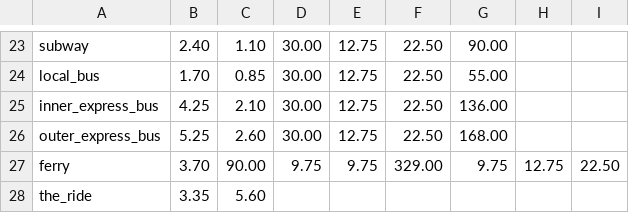
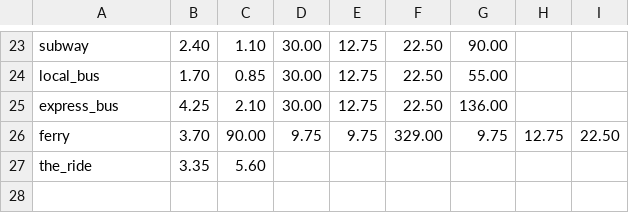
Before and after one commit to mbta/dotcom, a CSV file: apps/fares/priv/fares-july1.csv (was apps/fares/priv/fares-sept1.csv), drawn as a sheet; only a part is shown, gaps mark what is left out.

Commit message:
Consolidate Inner/Outer Express into single bus fare

```diff
--- a/apps/fares/priv/fares-sept1.csv
+++ b/apps/fares/priv/fares-july1.csv
@@ -24,4 +24,3 @@ subway,2.40,1.10,30.00,12.75,22.50,90.00,,
 local_bus,1.70,0.85,30.00,12.75,22.50,55.00,,
-inner_express_bus,4.25,2.10,30.00,12.75,22.50,136.00,,
-outer_express_bus,5.25,2.60,30.00,12.75,22.50,168.00,,
+express_bus,4.25,2.10,30.00,12.75,22.50,136.00,,
 ferry,3.70,90.00,9.75,9.75,329.00,9.75,12.75,22.50
```
Also changed, not shown: 17 other files.
